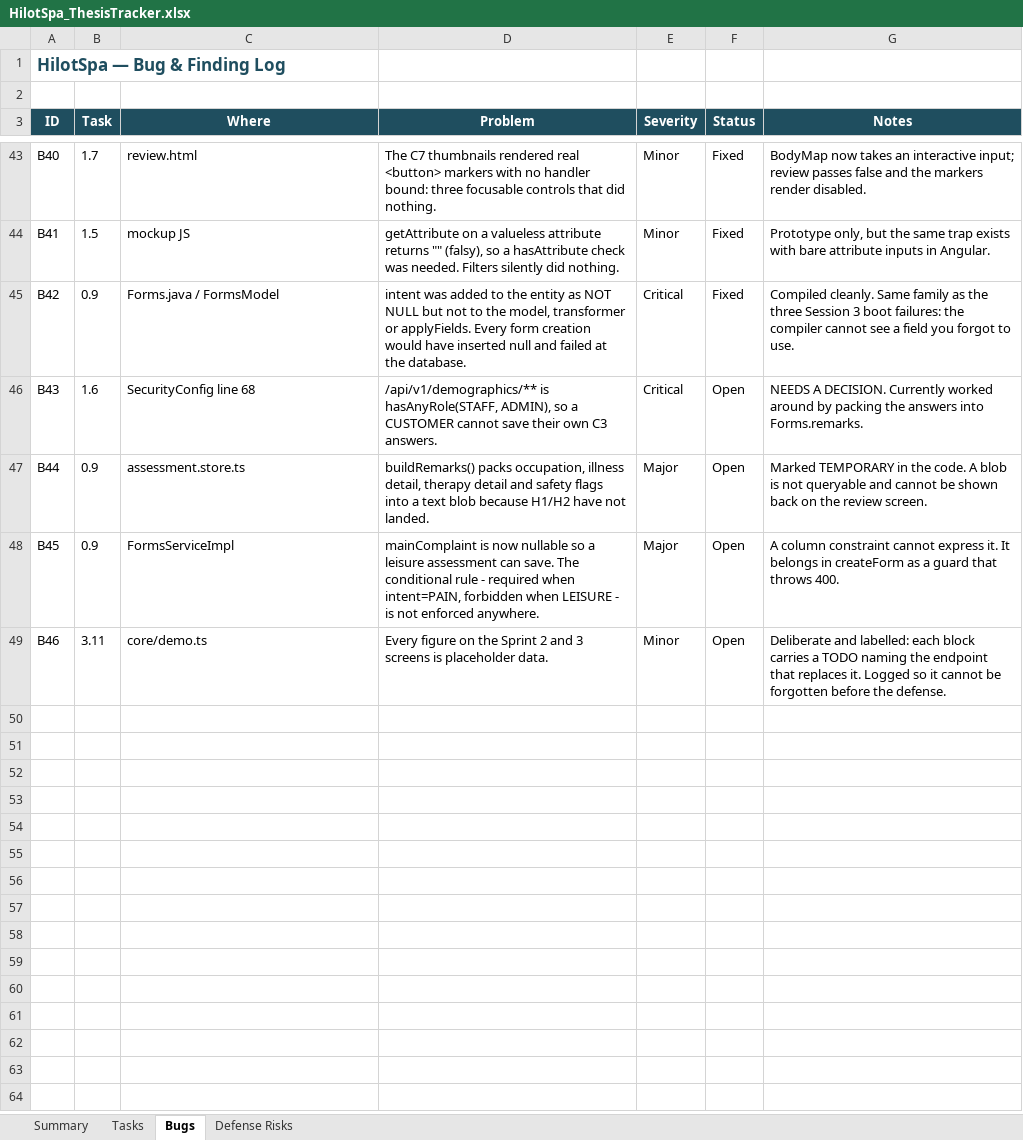
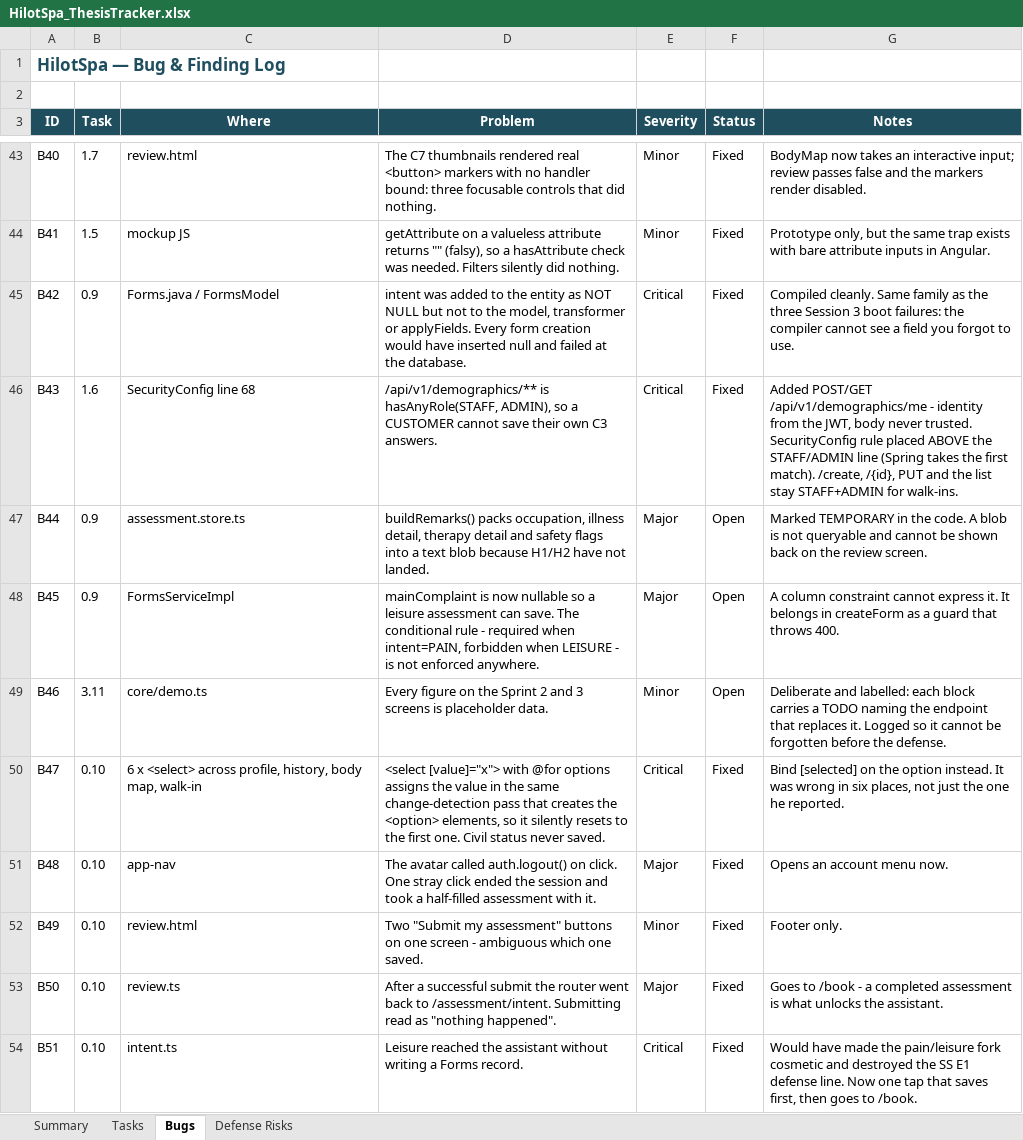
Before and after one commit to Liodoq/hilotSpa, an Excel workbook: HilotSpa_ThesisTracker.xlsx, sheet Bugs, drawn as a sheet; only a part is shown, gaps mark what is left out; values as stored, in another font and other column widths than the file's, no borders; charts and pictures and conditional formats not drawn; the diff covers the shown part only; the diff names each change by its address in the sheet, - before the commit and + after, or states it on an @@ line.

Commit message:
Sprint 2: Vertex AI pipeline via n8n, self-service demographics, shared-device leak fixes
n8n runs in the compose project, so Spring reaches it at http://n8n:5678. Both workflows are version-controlled files rather than living only in n8n's database - which is what made recovery quick when the volume was wiped.

Vertex AI instead of the AI Studio free tier: the unpaid terms permit human review of prompts, and these carry a named client's pain map and medical history. Region pinned to asia-southeast1.

The assistant cannot recommend a contraindicated service: Java filters ServiceProtocol before the call, and the validator drops any serviceId Spring did not send. rejectedCount is recorded as a measured hallucination rate.

B43/B65/B66/B67: POST and GET /demographics/me with identity from the JWT. createDemographics never set the user, so every profile row was written orphaned with users_id NULL and became unfindable.

B69/B70/B71: a new account inherited the previous client's demographics, past sessions and body map. Caches were not scoped to a user and were only cleared on logout, not on login or registration. The front desk is a shared machine.

B59/B60/B64/B68: stale derived queries after the H1-H8 rename; a fallback that could not distinguish 'skipped' from 'failed'; thinking tokens consuming maxOutputTokens; docker compose down -v destroying the n8n volume.

```diff
--- a/HilotSpa_ThesisTracker.xlsx (sheet Bugs)
+++ b/HilotSpa_ThesisTracker.xlsx (sheet Bugs)
-F46 (Status): Open
+F46 (Status): Fixed
-G46 (Notes): NEEDS A DECISION. Currently worked around by packing the answers into Forms.remarks.
+G46 (Notes): Added POST/GET /api/v1/demographics/me - identity from the JWT, body never trusted. SecurityConfig rule placed ABOVE the STAFF/ADMIN line (Spring takes the first match). /create, /{id}, PUT and the list stay STAFF+ADMIN for walk-ins.
+row 50: B47 | 0.10 | 6 x <select> across profile, history, body map, walk-in | <select [value]="x"> with @for options assigns the value in the same change-detection pass that creates the <option> elements, so it silently resets to the first one. Civil status never saved. | Critical | Fixed | Bind [selected] on the option instead. It was wrong in six places, not just the one he reported.
+row 51: B48 | 0.10 | app-nav | The avatar called auth.logout() on click. One stray click ended the session and took a half-filled assessment with it. | Major | Fixed | Opens an account menu now.
+row 52: B49 | 0.10 | review.html | Two "Submit my assessment" buttons on one screen - ambiguous which one saved. | Minor | Fixed | Footer only.
+row 53: B50 | 0.10 | review.ts | After a successful submit the router went back to /assessment/intent. Submitting read as "nothing happened". | Major | Fixed | Goes to /book - a completed assessment is what unlocks the assistant.
+row 54: B51 | 0.10 | intent.ts | Leisure reached the assistant without writing a Forms record. | Critical | Fixed | Would have made the pain/leisure fork cosmetic and destroyed the SS E1 defense line. Now one tap that saves first, then goes to /book.
```
Also changed, not shown: 20 added rows and 2 edited cells elsewhere in this sheet, sheet Tasks, sheet Defense Risks, sheet Summary, formulas that keep their value, 42 other files.
